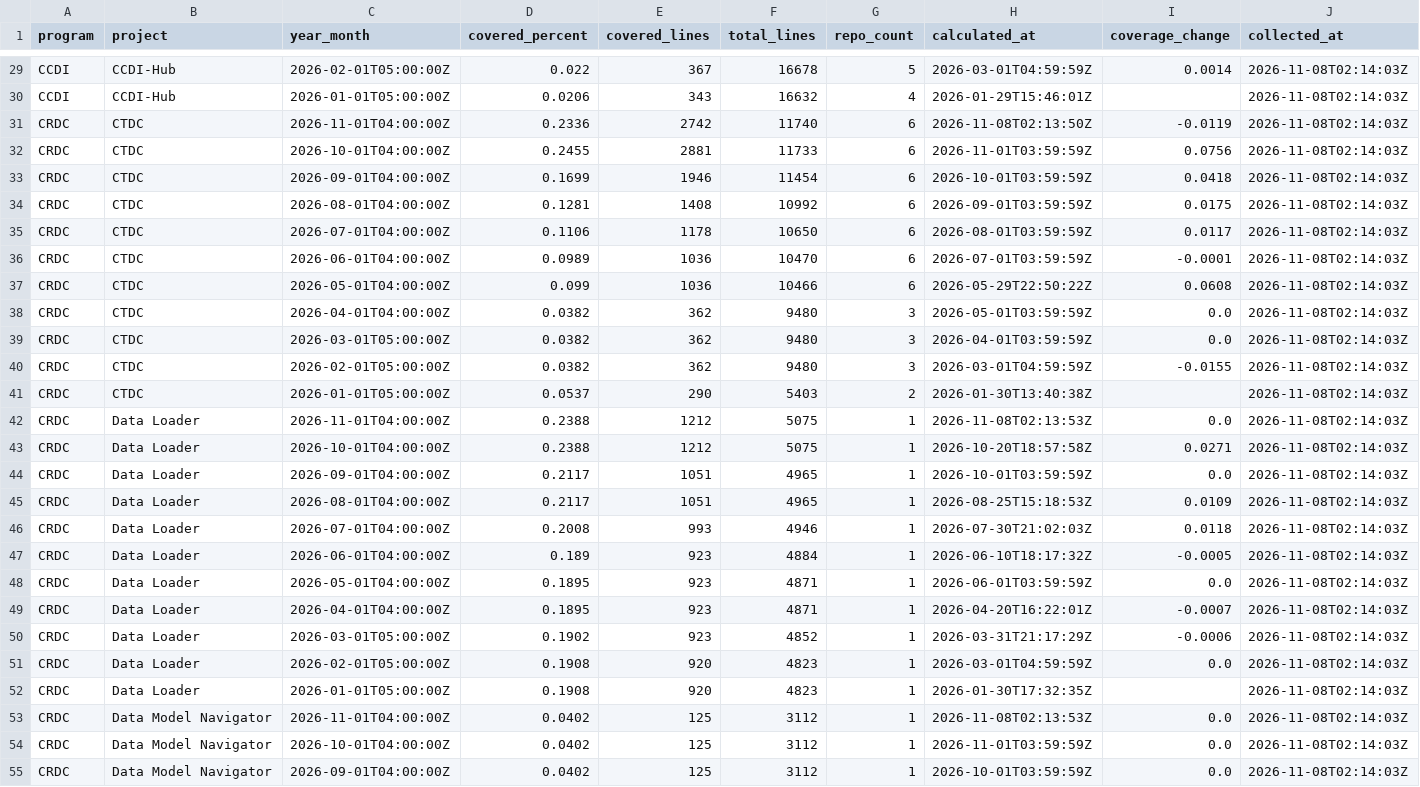
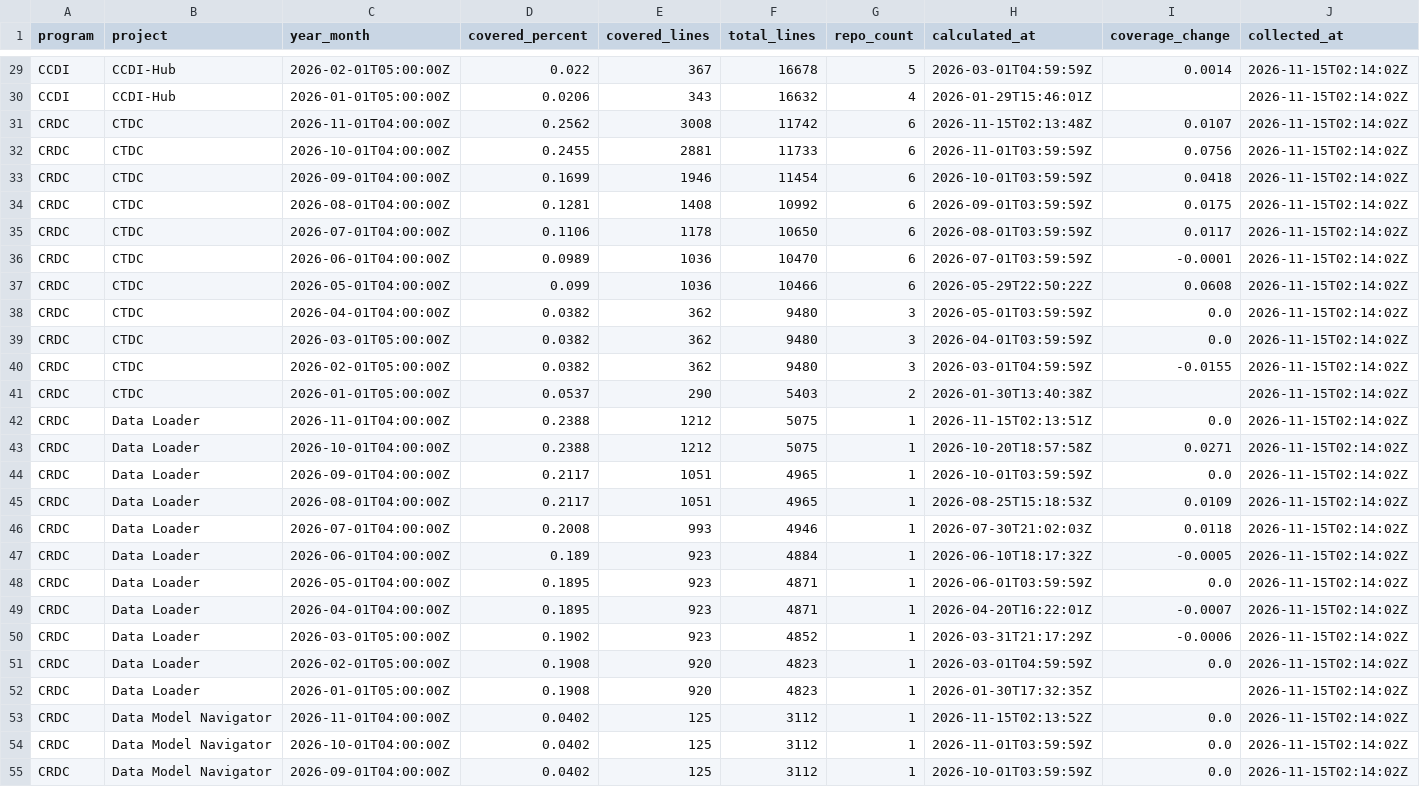
Before and after one commit to essentialsoft/unit-test-dashboard, a CSV file: data/project_coverage.csv, drawn as a sheet; only a part is shown, gaps mark what is left out; the diff covers the shown part only; the diff names each change by its address in the sheet, - before the commit and + after, or states it on an @@ line.

```diff
--- a/data/project_coverage.csv
+++ b/data/project_coverage.csv
-J29:J55 (collected_at): 2026-11-08T02:14:03Z
+J29:J55 (collected_at): 2026-11-15T02:14:02Z
-D31 (covered_percent): 0.2336
+D31 (covered_percent): 0.2562
-E31 (covered_lines): 2742
+E31 (covered_lines): 3008
-F31 (total_lines): 11740
+F31 (total_lines): 11742
-H31 (calculated_at): 2026-11-08T02:13:50Z
+H31 (calculated_at): 2026-11-15T02:13:48Z
-I31 (coverage_change): -0.0119
+I31 (coverage_change): 0.0107
-H42 (calculated_at): 2026-11-08T02:13:53Z
+H42 (calculated_at): 2026-11-15T02:13:51Z
-H53 (calculated_at): 2026-11-08T02:13:53Z
+H53 (calculated_at): 2026-11-15T02:13:52Z
```
Also changed, not shown: 131 edited cells elsewhere in this file, data/program_coverage.csv, data/repository_coverage.csv.
